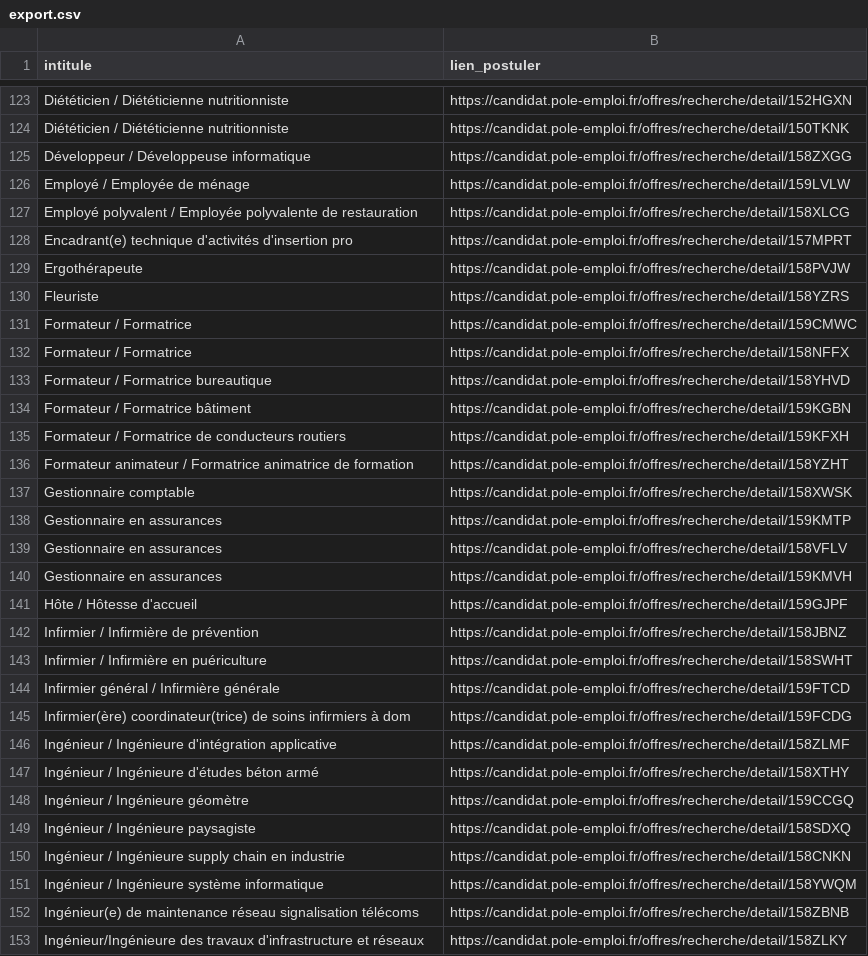
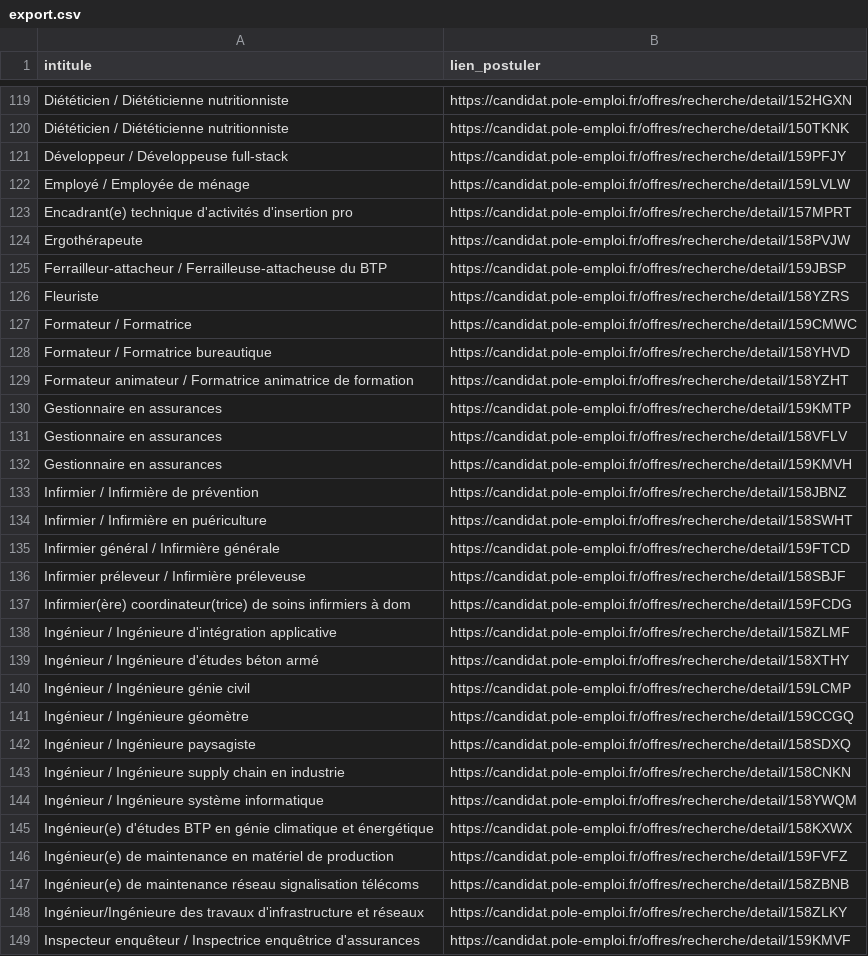
Before and after one commit to libkhadir/stats-tension-emploi-france, a CSV file: export.csv, drawn as a sheet; only a part is shown, gaps mark what is left out; the shorter side is filled out with more unchanged rows; the diff covers the shown part only.

Commit message:
feat: add results

```diff
--- a/export.csv
+++ b/export.csv
@@ -124,15 +120,11 @@ Diététicien / Diététicienne nutritionniste,https://candidat.pole-emploi.fr/o
 Diététicien / Diététicienne nutritionniste,https://candidat.pole-emploi.fr/offres/recherche/detail/150TKNK
-Développeur / Développeuse informatique,https://candidat.pole-emploi.fr/offres/recherche/detail/158ZXGG
+Développeur / Développeuse full-stack,https://candidat.pole-emploi.fr/offres/recherche/detail/159PFJY
 Employé / Employée de ménage,https://candidat.pole-emploi.fr/offres/recherche/detail/159LVLW
-Employé polyvalent / Employée polyvalente de restauration,https://candidat.pole-emploi.fr/offres/recherche/detail/158XLCG
 Encadrant(e) technique d'activités d'insertion pro,https://candidat.pole-emploi.fr/offres/recherche/detail/157MPRT
 Ergothérapeute,https://candidat.pole-emploi.fr/offres/recherche/detail/158PVJW
+Ferrailleur-attacheur / Ferrailleuse-attacheuse du BTP,https://candidat.pole-emploi.fr/offres/recherche/detail/159JBSP
 Fleuriste,https://candidat.pole-emploi.fr/offres/recherche/detail/158YZRS
 Formateur / Formatrice,https://candidat.pole-emploi.fr/offres/recherche/detail/159CMWC
-Formateur / Formatrice,https://candidat.pole-emploi.fr/offres/recherche/detail/158NFFX
 Formateur / Formatrice bureautique,https://candidat.pole-emploi.fr/offres/recherche/detail/158YHVD
-Formateur / Formatrice bâtiment,https://candidat.pole-emploi.fr/offres/recherche/detail/159KGBN
-Formateur / Formatrice de conducteurs routiers,https://candidat.pole-emploi.fr/offres/recherche/detail/159KFXH
 Formateur animateur / Formatrice animatrice de formation,https://candidat.pole-emploi.fr/offres/recherche/detail/158YZHT
-Gestionnaire comptable,https://candidat.pole-emploi.fr/offres/recherche/detail/158XWSK
 Gestionnaire en assurances,https://candidat.pole-emploi.fr/offres/recherche/detail/159KMTP
@@ -140,3 +132,2 @@ Gestionnaire en assurances,https://candidat.pole-emploi.fr/offres/recherche/deta
 Gestionnaire en assurances,https://candidat.pole-emploi.fr/offres/recherche/detail/159KMVH
-Hôte / Hôtesse d'accueil,https://candidat.pole-emploi.fr/offres/recherche/detail/159GJPF
 Infirmier / Infirmière de prévention,https://candidat.pole-emploi.fr/offres/recherche/detail/158JBNZ
@@ -144,2 +135,3 @@ Infirmier / Infirmière en puériculture,https://candidat.pole-emploi.fr/offres/
 Infirmier général / Infirmière générale,https://candidat.pole-emploi.fr/offres/recherche/detail/159FTCD
+Infirmier préleveur / Infirmière préleveuse,https://candidat.pole-emploi.fr/offres/recherche/detail/158SBJF
 Infirmier(ère) coordinateur(trice) de soins infirmiers à dom,https://candidat.pole-emploi.fr/offres/recherche/detail/159FCDG
@@ -147,2 +139,3 @@ Ingénieur / Ingénieure d'intégration applicative,https://candidat.pole-emploi
 Ingénieur / Ingénieure d'études béton armé,https://candidat.pole-emploi.fr/offres/recherche/detail/158XTHY
+Ingénieur / Ingénieure génie civil,https://candidat.pole-emploi.fr/offres/recherche/detail/159LCMP
 Ingénieur / Ingénieure géomètre,https://candidat.pole-emploi.fr/offres/recherche/detail/159CCGQ
@@ -151,2 +144,4 @@ Ingénieur / Ingénieure supply chain en industrie,https://candidat.pole-emploi.
 Ingénieur / Ingénieure système informatique,https://candidat.pole-emploi.fr/offres/recherche/detail/158YWQM
+Ingénieur(e) d'études BTP en génie climatique et énergétique,https://candidat.pole-emploi.fr/offres/recherche/detail/158KXWX
+Ingénieur(e) de maintenance en matériel de production,https://candidat.pole-emploi.fr/offres/recherche/detail/159FVFZ
 Ingénieur(e) de maintenance réseau signalisation télécoms,https://candidat.pole-emploi.fr/offres/recherche/detail/158ZBNB
```
Also changed, not shown: 27 added rows, 32 removed rows and 2 edited cells elsewhere in this file.
